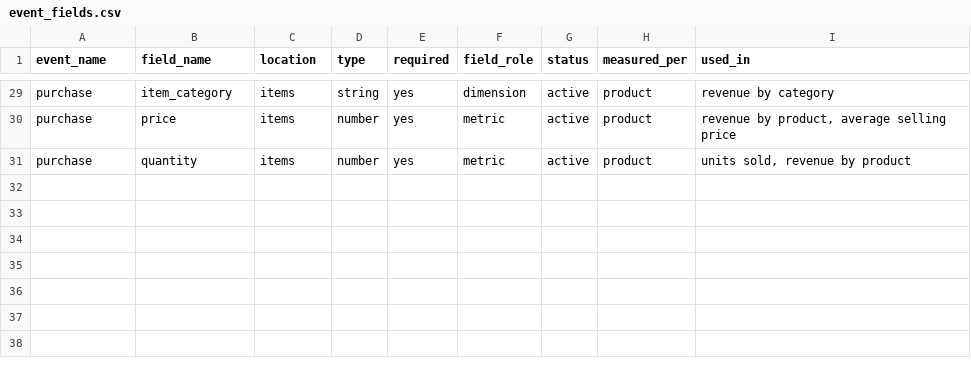
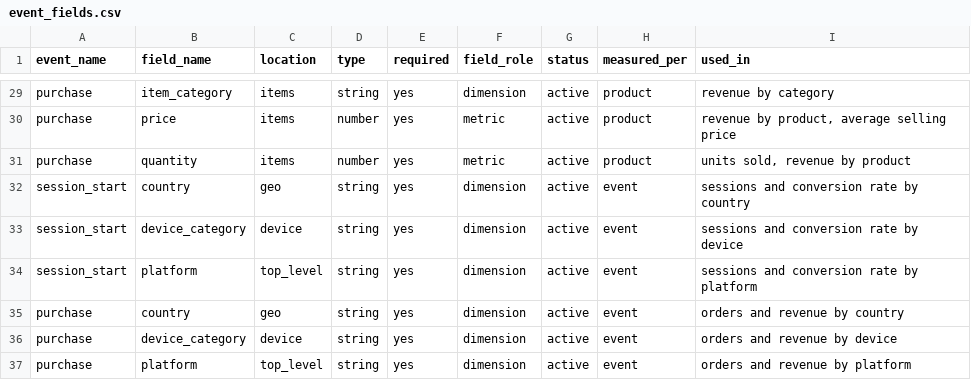
Before and after one commit to mdeleon6/tracking-plan-auditor, a CSV file: tracking_plan/event_fields.csv, drawn as a sheet; only a part is shown, gaps mark what is left out.

Commit message:
Check country, device and platform coverage on purchase and session_start

```diff
--- a/tracking_plan/event_fields.csv
+++ b/tracking_plan/event_fields.csv
@@ -31 +31,7 @@ purchase,price,items,number,yes,metric,active,product,"revenue by product, avera
 purchase,quantity,items,number,yes,metric,active,product,"units sold, revenue by product"
+session_start,country,geo,string,yes,dimension,active,event,sessions and conversion rate by country
+session_start,device_category,device,string,yes,dimension,active,event,sessions and conversion rate by device
+session_start,platform,top_level,string,yes,dimension,active,event,sessions and conversion rate by platform
+purchase,country,geo,string,yes,dimension,active,event,orders and revenue by country
+purchase,device_category,device,string,yes,dimension,active,event,orders and revenue by device
+purchase,platform,top_level,string,yes,dimension,active,event,orders and revenue by platform
```
Also changed, not shown: 3 other files.
